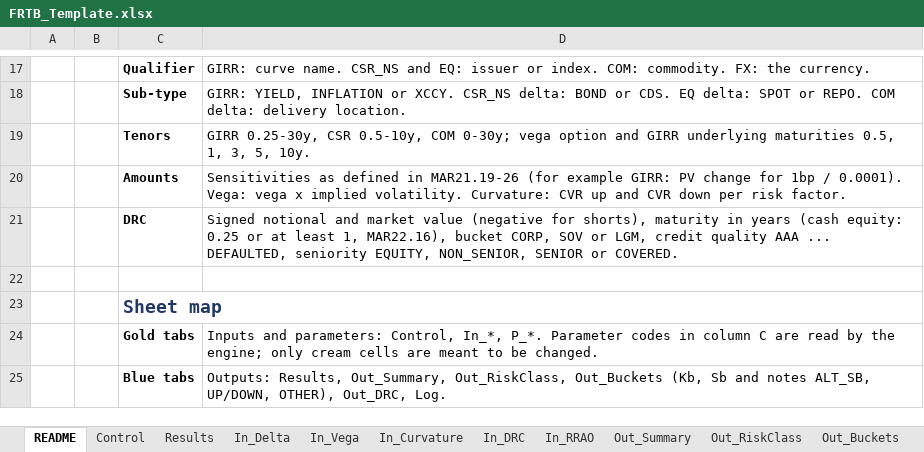
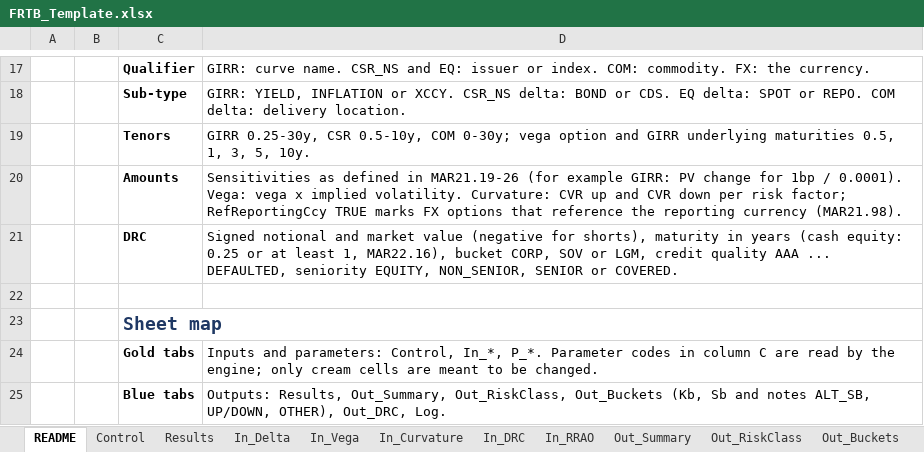
Before and after one commit to danielep71/K-FRTB-SA, an Excel workbook: src/workbook/FRTB_Template.xlsx, sheet README, drawn as a sheet; only a part is shown, gaps mark what is left out; values as stored, in another font and other column widths than the file's, no borders; the diff names each change by its address in the sheet, - before the commit and + after, or states it on an @@ line.

Commit message:
feat: limit the FX curvature divisor to options not referencing the reporting currency
MAR21.98 lets a bank divide FX curvature CVRs by 1.5 for options that do
not reference its reporting currency, and for all FX instruments only with
supervisory approval. FX_CURVATURE_DIVISOR divided every FX CVR, which is
the approved alternative. The owner decided on October 27, 2026 (#29, item
3) to add a per-row flag and keep the global switch, labeled.

- In_Curvature gains RefReportingCcy before Comment: TRUE for options that
  reference the reporting currency, blank or FALSE otherwise. Any other
  value rejects the row with an ERROR (IsBlankOrBool in CORE_Util).
- FX_CURVATURE_DIVISOR divides only unflagged FX rows. The new Control
  setting FX_CURVATURE_DIVISOR_ALL divides every FX row and is described as
  needing supervisory approval and curvature sensitivities for all
  currencies. FxCurvatureDivisor takes the row's flag.
- The independent reference follows. Reference tests cover both switches,
  the flag and invalid flags. The LibreOffice variant adds an invalid flag
  (19 errors) and checks that only the unflagged GBP row is divided; a new
  LibreOffice run with FX_CURVATURE_DIVISOR_ALL reconciles with the
  reference and divides both rows.
- The sample's USD/EUR curvature row is flagged, and the comments name the
  currency pairs. The README sheet, the methodology (contract, discretions
  table, interpretation item 3), the root README and the CHANGELOG are
  updated. The rebuilt template changes In_Curvature (new column and the
  shifted comments), Control E10 and row 11, and README D20.

Compatibility: Comment moves one column to the right on In_Curvature; a
workbook built earlier needs a rebuild or an inserted column, and until
then its comments are rejected as invalid flags.

With both switches off, the sample results and the 52 expected values are
unchanged.

Validated at this commit: the full test suite with LibreOffice and
PowerShell (194 passed, 29 subtests), tools/check_repository.py,
tools/vba_lint.py, tools/build_template.py --check,
tools/update_expected.py --check, tools/check_excel_evidence.py
--check-policy and git diff --check.

Not validated: compile, runs and synchronization of an existing workbook in
desktop Excel (#28).

Refs #144, #29

```diff
--- a/src/workbook/FRTB_Template.xlsx (sheet README)
+++ b/src/workbook/FRTB_Template.xlsx (sheet README)
-D20: …per risk factor.
+D20: …per risk factor; RefReportingCcy TRUE marks FX options that reference the reporting currency (MAR21.98).
```
Also changed, not shown: sheet In_Curvature, sheet Control, 10 other files.
